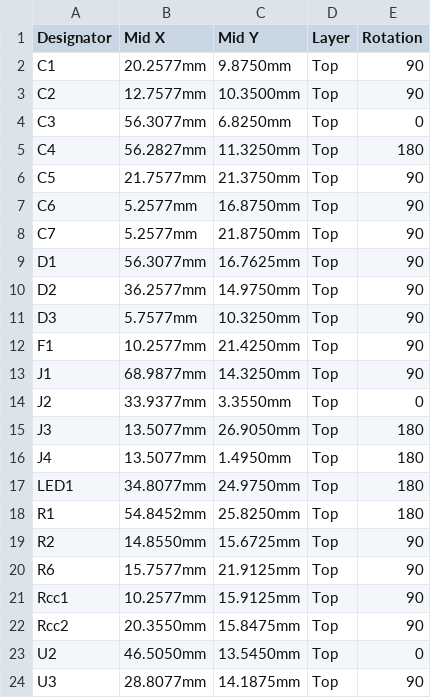
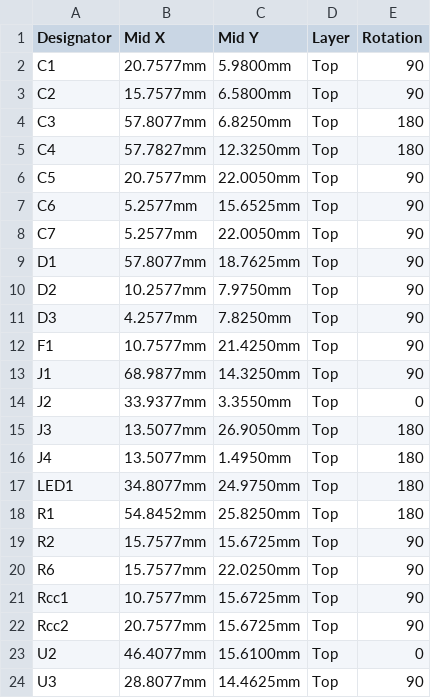
Before and after one commit to tombueng/LuxDMX, a CSV file: hardware/lumigate_carrier_CPL.csv, drawn as a sheet.

```diff
--- a/hardware/lumigate_carrier_CPL.csv
+++ b/hardware/lumigate_carrier_CPL.csv
@@ -1,13 +1,13 @@
 Designator,Mid X,Mid Y,Layer,Rotation
-C1,20.2577mm,9.8750mm,Top,90
-C2,12.7577mm,10.3500mm,Top,90
-C3,56.3077mm,6.8250mm,Top,0
-C4,56.2827mm,11.3250mm,Top,180
-C5,21.7577mm,21.3750mm,Top,90
-C6,5.2577mm,16.8750mm,Top,90
-C7,5.2577mm,21.8750mm,Top,90
-D1,56.3077mm,16.7625mm,Top,90
-D2,36.2577mm,14.9750mm,Top,90
-D3,5.7577mm,10.3250mm,Top,90
-F1,10.2577mm,21.4250mm,Top,90
+C1,20.7577mm,5.9800mm,Top,90
+C2,15.7577mm,6.5800mm,Top,90
+C3,57.8077mm,6.8250mm,Top,180
+C4,57.7827mm,12.3250mm,Top,180
+C5,20.7577mm,22.0050mm,Top,90
+C6,5.2577mm,15.6525mm,Top,90
+C7,5.2577mm,22.0050mm,Top,90
+D1,57.8077mm,18.7625mm,Top,90
+D2,10.2577mm,7.9750mm,Top,90
+D3,4.2577mm,7.8250mm,Top,90
+F1,10.7577mm,21.4250mm,Top,90
 J1,68.9877mm,14.3250mm,Top,90
@@ -18,7 +18,7 @@ LED1,34.8077mm,24.9750mm,Top,180
 R1,54.8452mm,25.8250mm,Top,180
-R2,14.8550mm,15.6725mm,Top,90
-R6,15.7577mm,21.9125mm,Top,90
-Rcc1,10.2577mm,15.9125mm,Top,90
-Rcc2,20.3550mm,15.8475mm,Top,90
-U2,46.5050mm,13.5450mm,Top,0
-U3,28.8077mm,14.1875mm,Top,90
+R2,15.7577mm,15.6725mm,Top,90
+R6,15.7577mm,22.0250mm,Top,90
+Rcc1,10.7577mm,15.6725mm,Top,90
+Rcc2,20.7577mm,15.6725mm,Top,90
+U2,46.4077mm,15.6100mm,Top,0
+U3,28.8077mm,14.4625mm,Top,90
```
Also changed, not shown: 2 other files.
